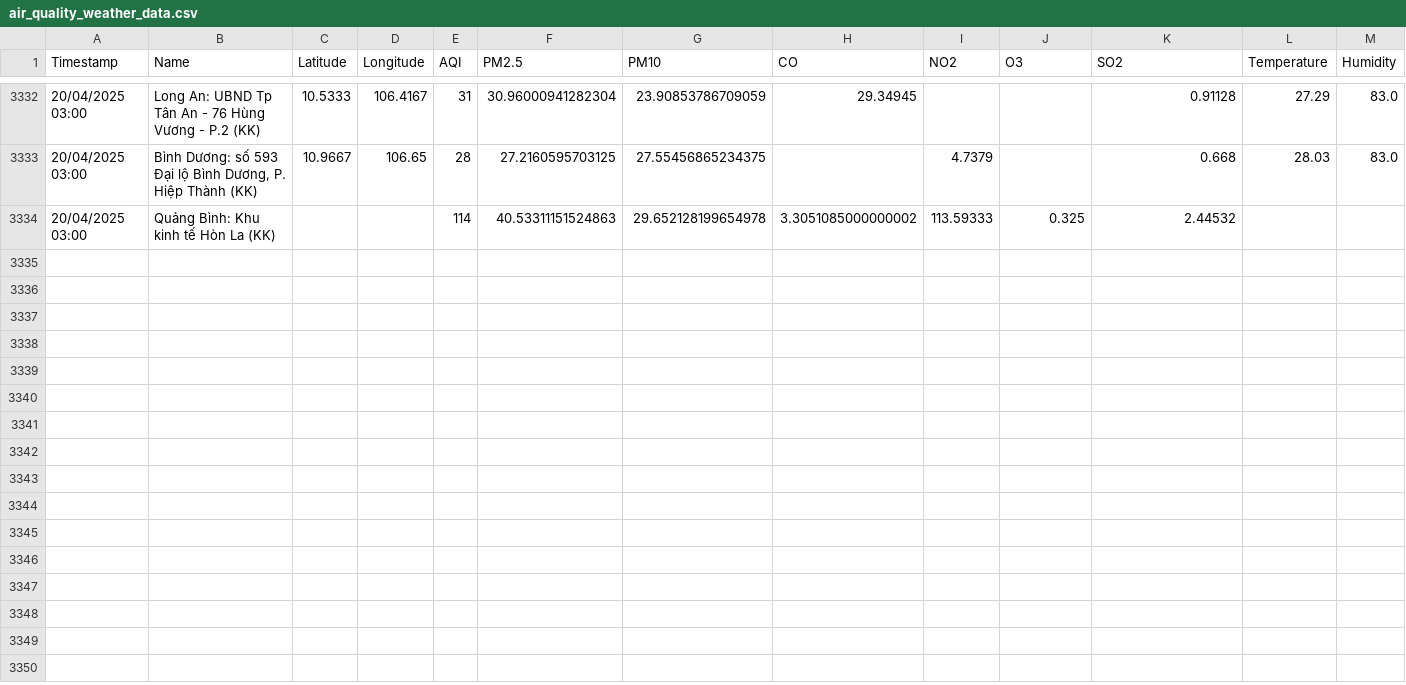
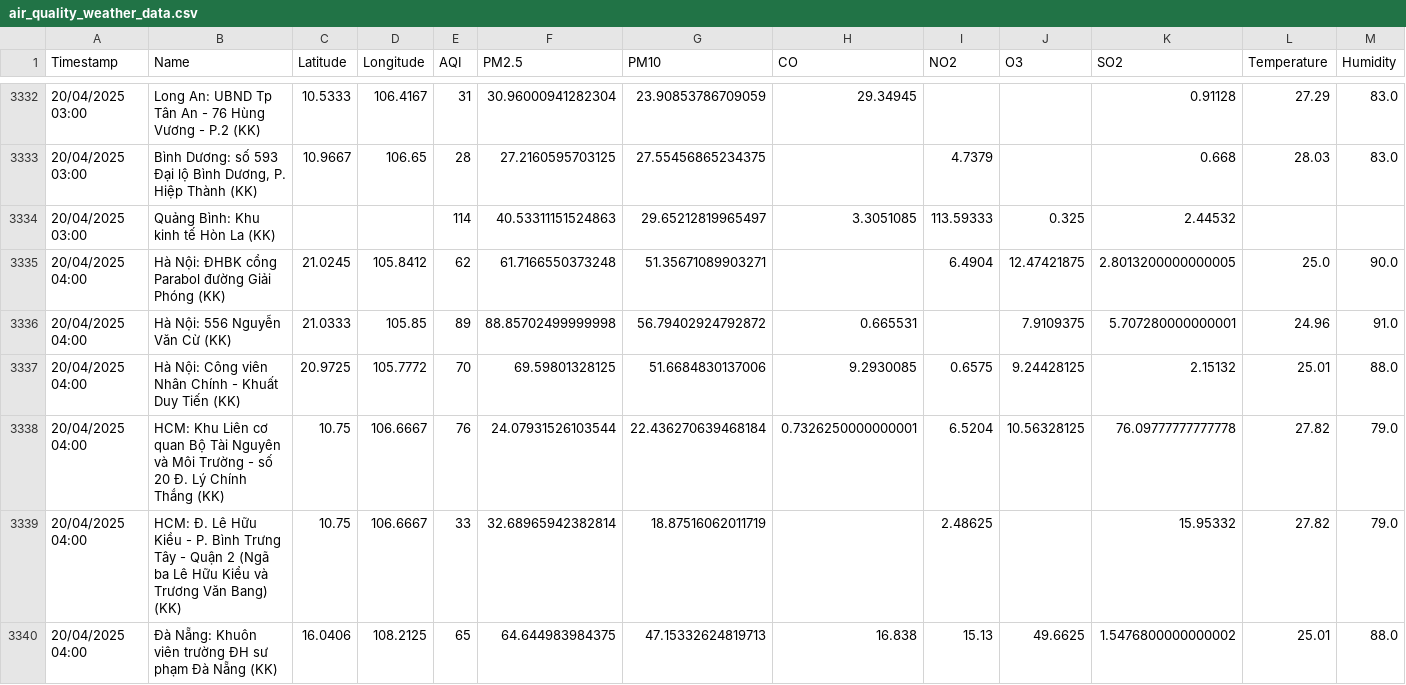
Before and after one commit to DeiET0702/Air-quality, a CSV file: air_quality_weather_data.csv, drawn as a sheet; only a part is shown, gaps mark what is left out; rows hold the shown columns only; the diff covers the shown part only; the diff names each change by its address in the sheet, - before the commit and + after, or states it on an @@ line.

```diff
--- a/air_quality_weather_data.csv
+++ b/air_quality_weather_data.csv
-G3334 (PM10): 29.652128199654978
+G3334 (PM10): 29.65212819965497
-H3334 (CO): 3.3051085000000002
+H3334 (CO): 3.3051085
+row 3335: 20/04/2025 04:00 | Hà Nội: ĐHBK cổng Parabol đường Giải Phóng (KK) | 21.0245 | 105.8412 | 62 | 61.7166550373248 | 51.35671089903271 |  | 6.4904 | 12.47421875 | 2.8013200000000005 | 25.0 | 90.0
+row 3336: 20/04/2025 04:00 | Hà Nội: 556 Nguyễn Văn Cừ (KK) | 21.0333 | 105.85 | 89 | 88.85702499999998 | 56.79402924792872 | 0.665531 |  | 7.9109375 | 5.707280000000001 | 24.96 | 91.0
+row 3337: 20/04/2025 04:00 | Hà Nội: Công viên Nhân Chính - Khuất Duy Tiến (KK) | 20.9725 | 105.7772 | 70 | 69.59801328125 | 51.6684830137006 | 9.2930085 | 0.6575 | 9.24428125 | 2.15132 | 25.01 | 88.0
+row 3338: 20/04/2025 04:00 | HCM: Khu Liên cơ quan Bộ Tài Nguyên và Môi Trường - số 20 Đ. Lý Chính Thắng (KK) | 10.75 | 106.6667 | 76 | 24.07931526103544 | 22.436270639468184 | 0.7326250000000001 | 6.5204 | 10.56328125 | 76.09777777777778 | 27.82 | 79.0
+row 3339: 20/04/2025 04:00 | HCM: Đ. Lê Hữu Kiều - P. Bình Trưng Tây - Quận 2 (Ngã ba Lê Hữu Kiểu và Trương Văn Bang) (KK) | 10.75 | 106.6667 | 33 | 32.68965942382814 | 18.87516062011719 |  | 2.48625 |  | 15.95332 | 27.82 | 79.0
+row 3340: 20/04/2025 04:00 | Đà Nẵng: Khuôn viên trường ĐH sư phạm Đà Nẵng (KK) | 16.0406 | 108.2125 | 65 | 64.644983984375 | 47.15332624819713 | 16.838 | 15.13 | 49.6625 | 1.5476800000000002 | 25.01 | 88.0
```
Also changed, not shown: 6 added rows elsewhere in this file.
